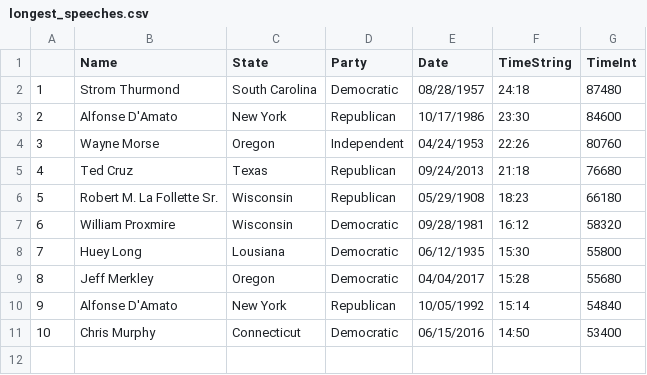
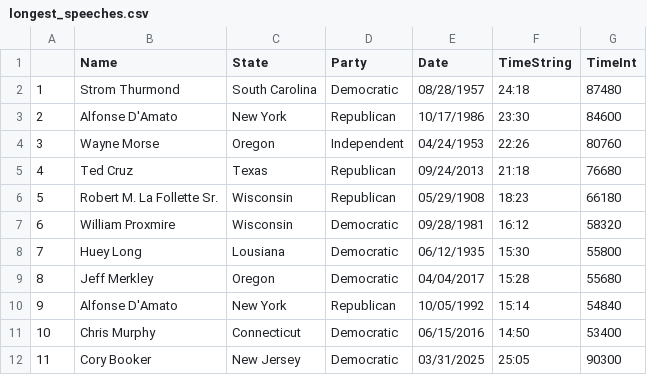
Before and after one commit to tessnielsen/BookerVisualization, a CSV file: data/longest_speeches.csv, drawn as a sheet; the diff names each change by its address in the sheet, - before the commit and + after, or states it on an @@ line.

Commit message:
try to make timeline scrolling with csv data

```diff
--- a/data/longest_speeches.csv
+++ b/data/longest_speeches.csv
+row 12: 11 | Cory Booker | New Jersey | Democratic | 03/31/2025 | 25:05 | 90300
```
Also changed, not shown: 3 other files.
